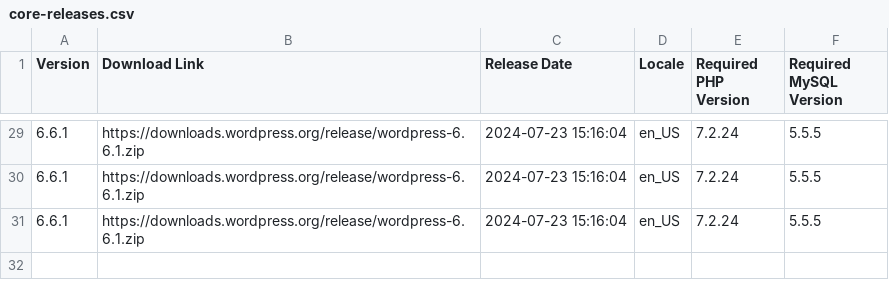
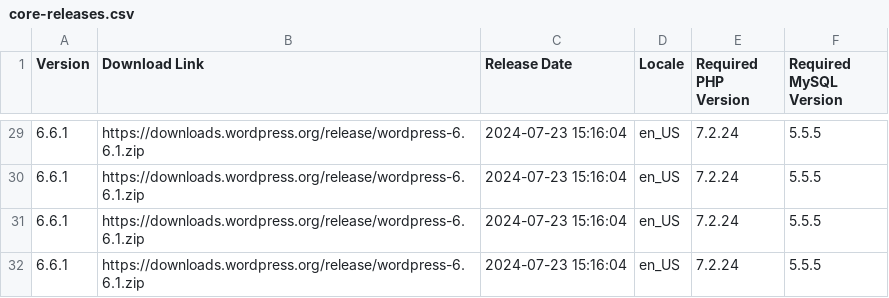
Before and after one commit to dd32/wp-public-data, a CSV file: core-releases.csv, drawn as a sheet; only a part is shown, gaps mark what is left out.

```diff
--- a/core-releases.csv
+++ b/core-releases.csv
@@ -31 +31,2 @@ Version,"Download Link","Release Date",Locale,"Required PHP Version","Required M
 6.6.1,https://downloads.wordpress.org/release/wordpress-6.6.1.zip,"2024-07-23 15:16:04",en_US,7.2.24,5.5.5
+6.6.1,https://downloads.wordpress.org/release/wordpress-6.6.1.zip,"2024-07-23 15:16:04",en_US,7.2.24,5.5.5
```
